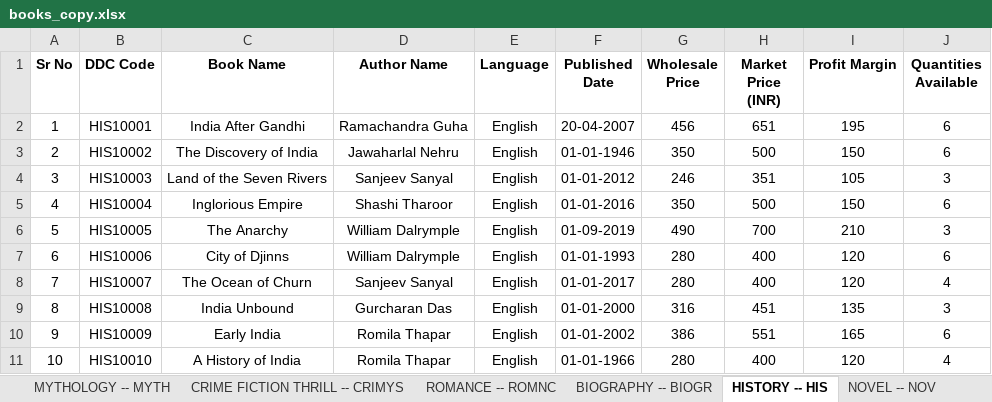
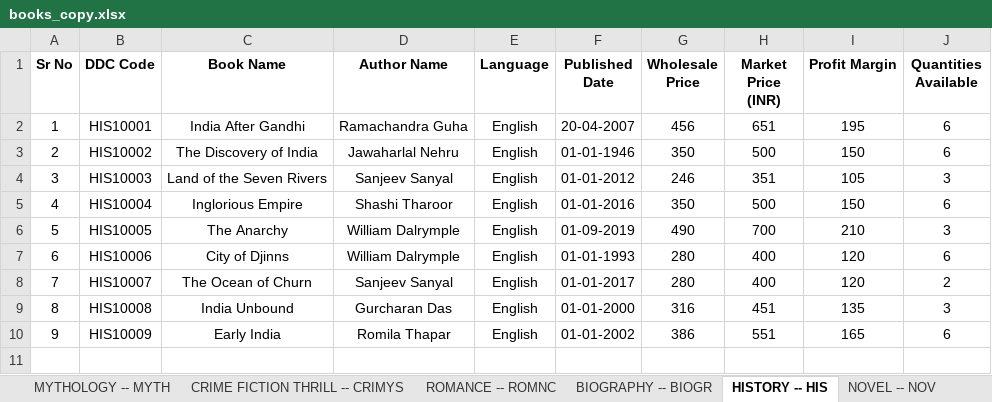
Before and after one commit to MJJ-TechWorld/General_books_store_mgmt_sys, an Excel workbook: books_store/books_copy.xlsx, sheet HISTORY -- HIS, drawn as a sheet; values as stored, in another font and other column widths than the file's, no borders; the diff names each change by its address in the sheet, - before the commit and + after, or states it on an @@ line.

```diff
--- a/books_store/books_copy.xlsx (sheet HISTORY -- HIS)
+++ b/books_store/books_copy.xlsx (sheet HISTORY -- HIS)
-J8 (Quantities Available): 4
+J8 (Quantities Available): 2
-row 11: 10 | HIS10010 | A History of India | Romila Thapar | English | 01-01-1966 | 280 | 400 | 120 | 4
```
Also changed, not shown: sheet POETRY -- POET, sheet ROMANCE -- ROMNC, sheet BIOGRAPHY -- BIOGR, sheet MYTHOLOGY -- MYTH, sheet NOVEL -- NOV, 9 other files.
